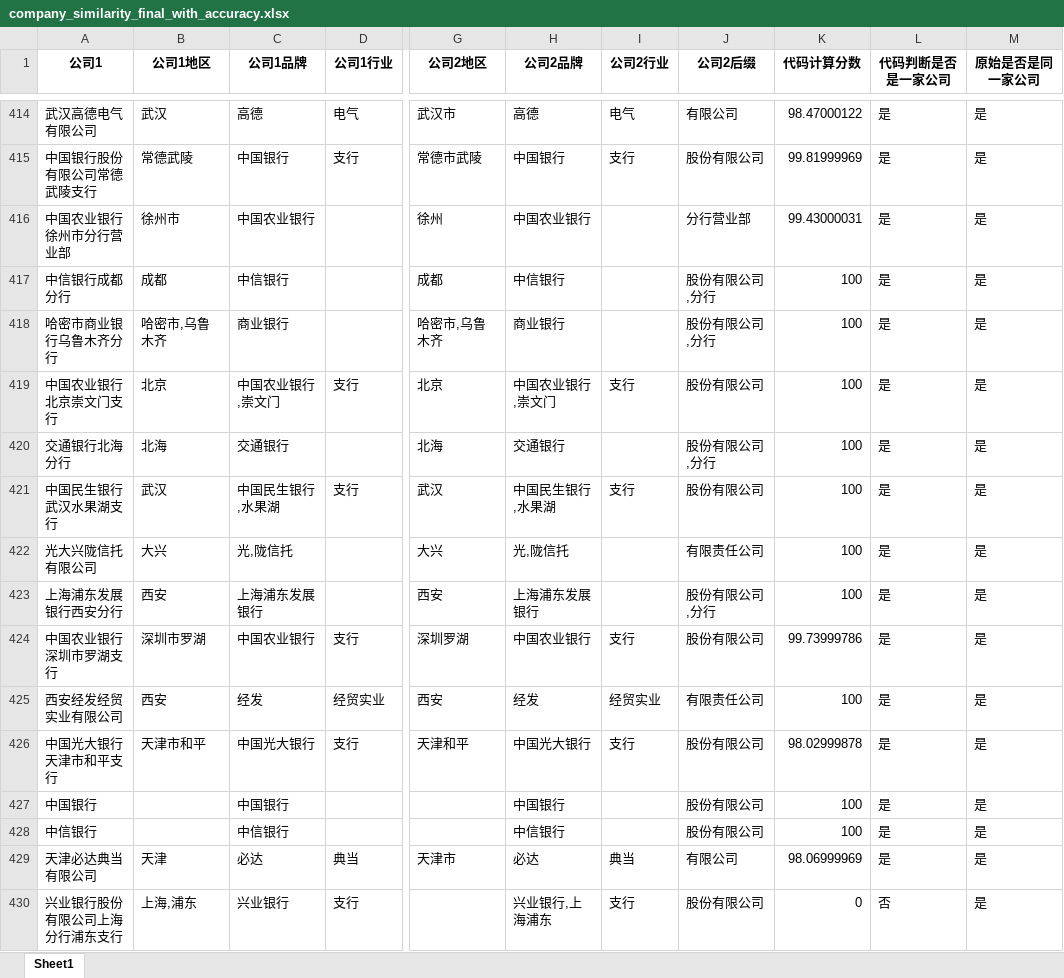
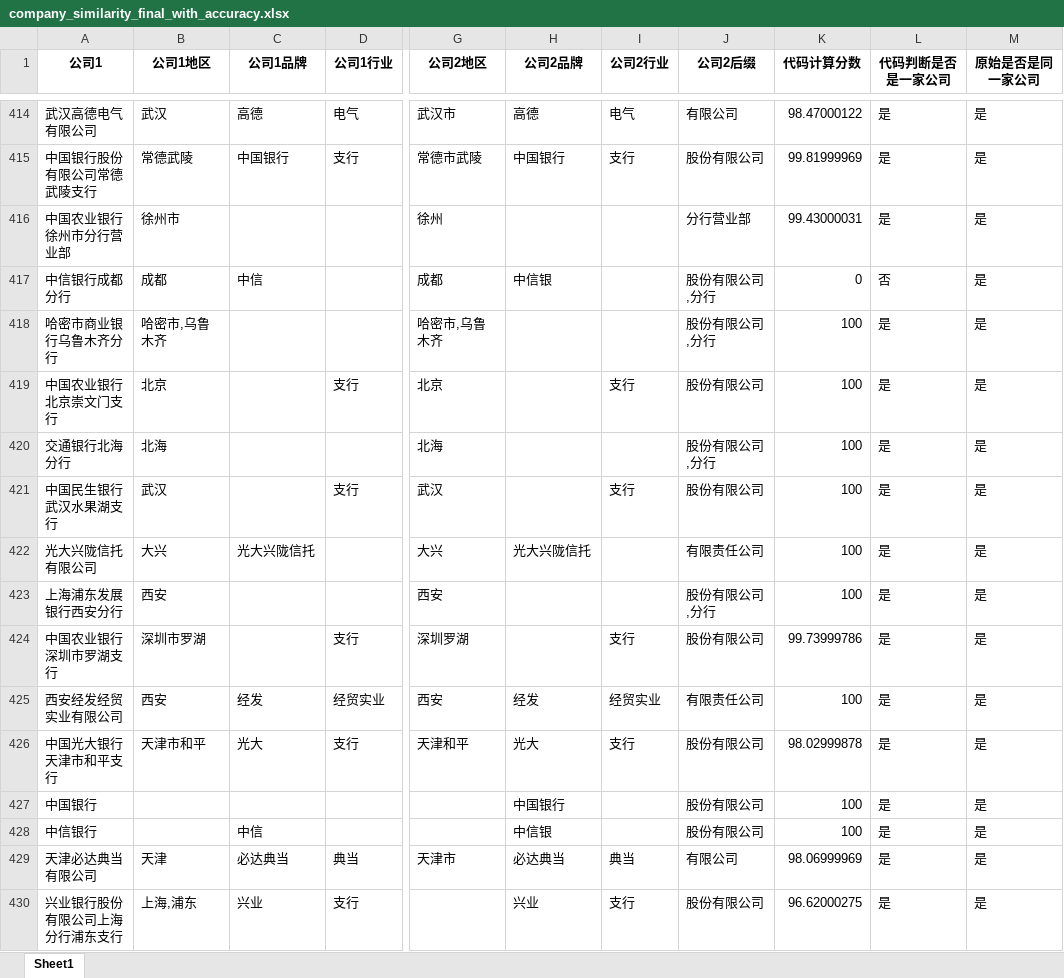
Before and after one commit to Epiphany2003/company-name-match, an Excel workbook: company_similarity_final_with_accuracy.xlsx, sheet Sheet1, drawn as a sheet; only a part is shown, gaps mark what is left out; values as stored, in another font and other column widths than the file's, no borders; the diff covers the shown part only; the diff names each change by its address in the sheet, - before the commit and + after, or states it on an @@ line.

```diff
--- a/company_similarity_final_with_accuracy.xlsx (sheet Sheet1)
+++ b/company_similarity_final_with_accuracy.xlsx (sheet Sheet1)
-C416 (公司1品牌): 中国农业银行
+C416 (公司1品牌): (empty)
-H416 (公司2品牌): 中国农业银行
+H416 (公司2品牌): (empty)
-C417 (公司1品牌): 中信银行
+C417 (公司1品牌): 中信
-H417 (公司2品牌): 中信银行
+H417 (公司2品牌): 中信银
-K417 (代码计算分数): 100
+K417 (代码计算分数): 0
-L417 (代码判断是否是一家公司): 是
+L417 (代码判断是否是一家公司): 否
-C418 (公司1品牌): 商业银行
+C418 (公司1品牌): (empty)
-H418 (公司2品牌): 商业银行
+H418 (公司2品牌): (empty)
-C419 (公司1品牌): 中国农业银行,崇文门
+C419 (公司1品牌): (empty)
-H419 (公司2品牌): 中国农业银行,崇文门
+H419 (公司2品牌): (empty)
-C420 (公司1品牌): 交通银行
+C420 (公司1品牌): (empty)
-H420 (公司2品牌): 交通银行
+H420 (公司2品牌): (empty)
-C421 (公司1品牌): 中国民生银行,水果湖
+C421 (公司1品牌): (empty)
-H421 (公司2品牌): 中国民生银行,水果湖
+H421 (公司2品牌): (empty)
-C422 (公司1品牌): 光,陇信托
+C422 (公司1品牌): 光大兴陇信托
-H422 (公司2品牌): 光,陇信托
+H422 (公司2品牌): 光大兴陇信托
-C423 (公司1品牌): 上海浦东发展银行
+C423 (公司1品牌): (empty)
-H423 (公司2品牌): 上海浦东发展银行
+H423 (公司2品牌): (empty)
-C424 (公司1品牌): 中国农业银行
+C424 (公司1品牌): (empty)
-H424 (公司2品牌): 中国农业银行
+H424 (公司2品牌): (empty)
-C426 (公司1品牌): 中国光大银行
+C426 (公司1品牌): 光大
-H426 (公司2品牌): 中国光大银行
+H426 (公司2品牌): 光大
-C427 (公司1品牌): 中国银行
+C427 (公司1品牌): (empty)
-C428 (公司1品牌): 中信银行
+C428 (公司1品牌): 中信
-H428 (公司2品牌): 中信银行
+H428 (公司2品牌): 中信银
-C429 (公司1品牌): 必达
+C429 (公司1品牌): 必达典当
-H429 (公司2品牌): 必达
+H429 (公司2品牌): 必达典当
-C430 (公司1品牌): 兴业银行
+C430 (公司1品牌): 兴业
-H430 (公司2品牌): 兴业银行,上海浦东
+H430 (公司2品牌): 兴业
-K430 (代码计算分数): 0
+K430 (代码计算分数): 96.62000275
-L430 (代码判断是否是一家公司): 否
+L430 (代码判断是否是一家公司): 是
```
Also changed, not shown: 1402 edited cells elsewhere in this sheet.
